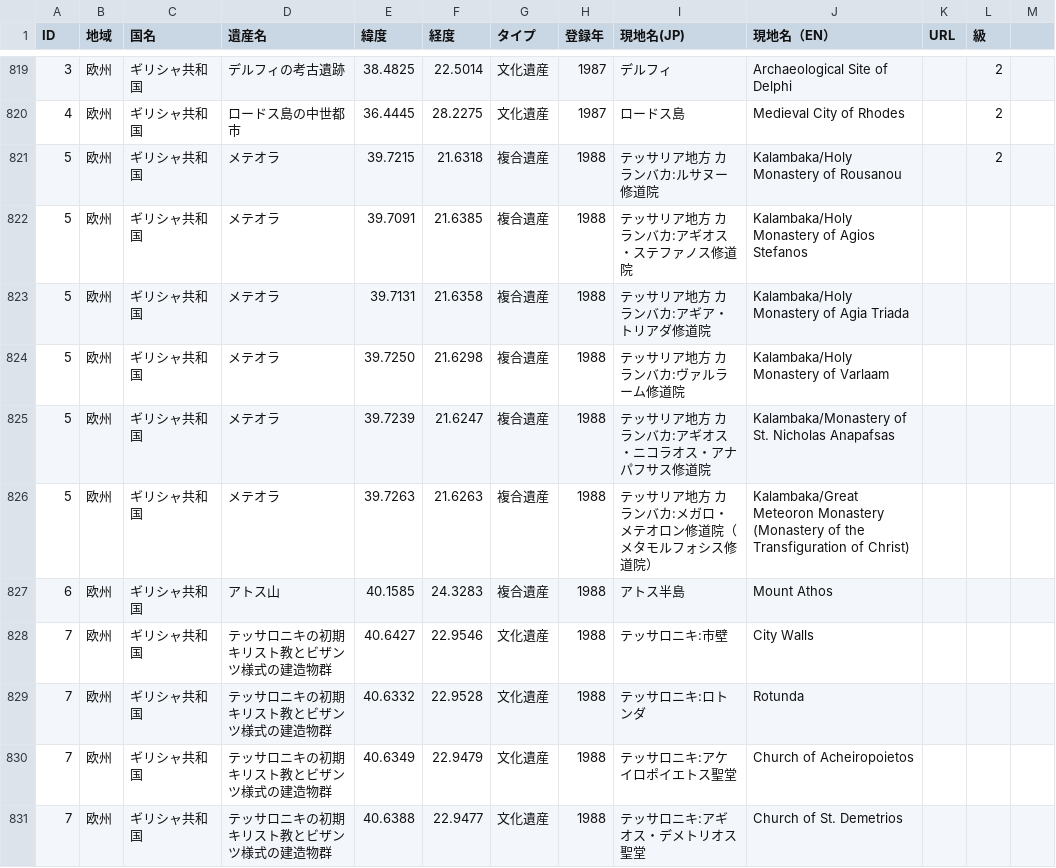
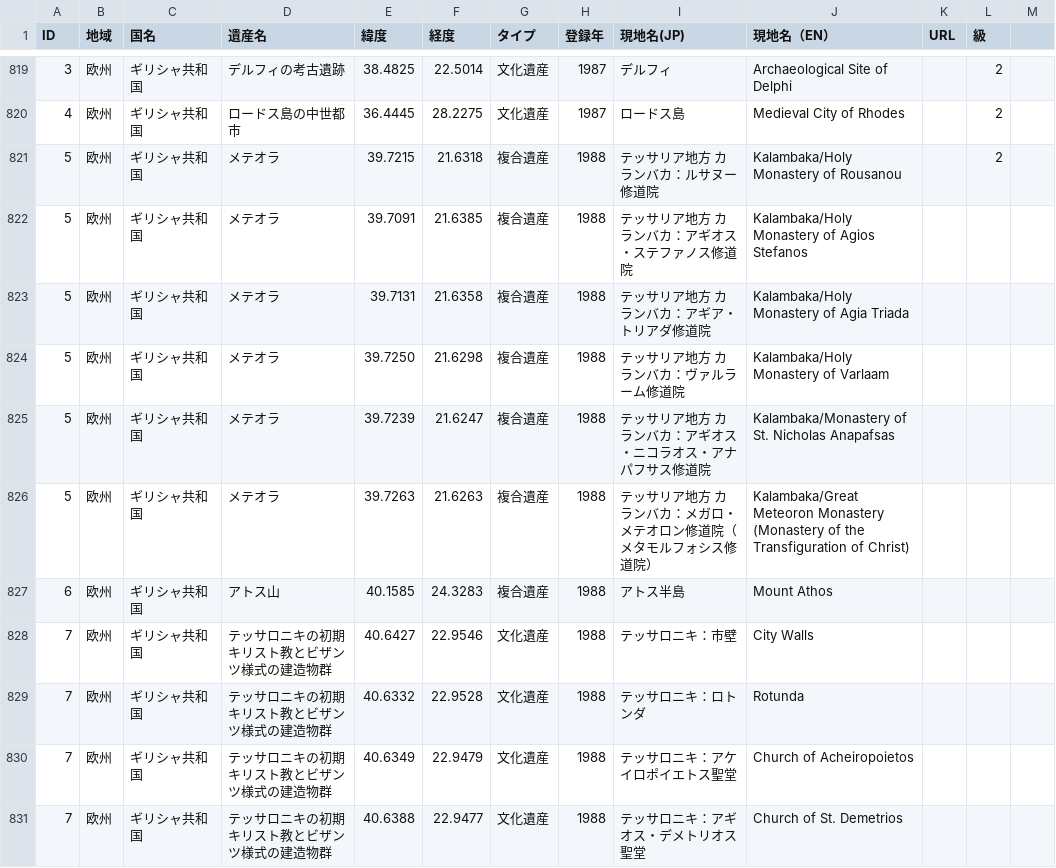
Before and after one commit to hyukis1867/World-Heritage-map, a CSV file: places.csv, drawn as a sheet; only a part is shown, gaps mark what is left out; the diff covers the shown part only.

```diff
--- a/places.csv
+++ b/places.csv
@@ -820,12 +820,12 @@ ID,地域,国名,遺産名,緯度,経度,タイプ,登録年,現地名(JP),現
 4,欧州,ギリシャ共和国,ロードス島の中世都市,36.4445,28.2275,文化遺産,1987,ロードス島,Medieval City of Rhodes,,2
-5,欧州,ギリシャ共和国,メテオラ,39.7215,21.6318,複合遺産,1988,テッサリア地方 カランバカ:ルサヌー修道院,Kalambaka/Holy Monastery of Rousanou,,2
-5,欧州,ギリシャ共和国,メテオラ,39.7091,21.6385,複合遺産,1988,テッサリア地方 カランバカ:アギオス・ステファノス修道院,Kalambaka/Holy Monastery of Agios Stefanos
-5,欧州,ギリシャ共和国,メテオラ,39.7131,21.6358,複合遺産,1988,テッサリア地方 カランバカ:アギア・トリアダ修道院,Kalambaka/Holy Monastery of Agia Triada
-5,欧州,ギリシャ共和国,メテオラ,39.7250,21.6298,複合遺産,1988,テッサリア地方 カランバカ:ヴァルラーム修道院,Kalambaka/Holy Monastery of Varlaam
-5,欧州,ギリシャ共和国,メテオラ,39.7239,21.6247,複合遺産,1988,テッサリア地方 カランバカ:アギオス・ニコラオス・アナパフサス修道院,Kalambaka/Monastery of St. Nicholas Anapafsas
-5,欧州,ギリシャ共和国,メテオラ,39.7263,21.6263,複合遺産,1988,テッサリア地方 カランバカ:メガロ・メテオロン修道院（メタモルフォシス修道院）,Kalambaka/Great Meteoron Monastery (Monastery of the Transfiguration of Christ)
+5,欧州,ギリシャ共和国,メテオラ,39.7215,21.6318,複合遺産,1988,テッサリア地方 カランバカ：ルサヌー修道院,Kalambaka/Holy Monastery of Rousanou,,2
+5,欧州,ギリシャ共和国,メテオラ,39.7091,21.6385,複合遺産,1988,テッサリア地方 カランバカ：アギオス・ステファノス修道院,Kalambaka/Holy Monastery of Agios Stefanos
+5,欧州,ギリシャ共和国,メテオラ,39.7131,21.6358,複合遺産,1988,テッサリア地方 カランバカ：アギア・トリアダ修道院,Kalambaka/Holy Monastery of Agia Triada
+5,欧州,ギリシャ共和国,メテオラ,39.7250,21.6298,複合遺産,1988,テッサリア地方 カランバカ：ヴァルラーム修道院,Kalambaka/Holy Monastery of Varlaam
+5,欧州,ギリシャ共和国,メテオラ,39.7239,21.6247,複合遺産,1988,テッサリア地方 カランバカ：アギオス・ニコラオス・アナパフサス修道院,Kalambaka/Monastery of St. Nicholas Anapafsas
+5,欧州,ギリシャ共和国,メテオラ,39.7263,21.6263,複合遺産,1988,テッサリア地方 カランバカ：メガロ・メテオロン修道院（メタモルフォシス修道院）,Kalambaka/Great Meteoron Monastery (Monastery of the Transfiguration of Christ)
 6,欧州,ギリシャ共和国,アトス山,40.1585,24.3283,複合遺産,1988,アトス半島,Mount Athos
-7,欧州,ギリシャ共和国,テッサロニキの初期キリスト教とビザンツ様式の建造物群,40.6427,22.9546,文化遺産,1988,テッサロニキ:市壁,City Walls
-7,欧州,ギリシャ共和国,テッサロニキの初期キリスト教とビザンツ様式の建造物群,40.6332,22.9528,文化遺産,1988,テッサロニキ:ロトンダ,Rotunda
-7,欧州,ギリシャ共和国,テッサロニキの初期キリスト教とビザンツ様式の建造物群,40.6349,22.9479,文化遺産,1988,テッサロニキ:アケイロポイエトス聖堂,Church of Acheiropoietos
-7,欧州,ギリシャ共和国,テッサロニキの初期キリスト教とビザンツ様式の建造物群,40.6388,22.9477,文化遺産,1988,テッサロニキ:アギオス・デメトリオス聖堂,Church of St. Demetrios
+7,欧州,ギリシャ共和国,テッサロニキの初期キリスト教とビザンツ様式の建造物群,40.6427,22.9546,文化遺産,1988,テッサロニキ：市壁,City Walls
+7,欧州,ギリシャ共和国,テッサロニキの初期キリスト教とビザンツ様式の建造物群,40.6332,22.9528,文化遺産,1988,テッサロニキ：ロトンダ,Rotunda
+7,欧州,ギリシャ共和国,テッサロニキの初期キリスト教とビザンツ様式の建造物群,40.6349,22.9479,文化遺産,1988,テッサロニキ：アケイロポイエトス聖堂,Church of Acheiropoietos
+7,欧州,ギリシャ共和国,テッサロニキの初期キリスト教とビザンツ様式の建造物群,40.6388,22.9477,文化遺産,1988,テッサロニキ：アギオス・デメトリオス聖堂,Church of St. Demetrios
```
Also changed, not shown: 3 added rows and 62 edited cells elsewhere in this file.
